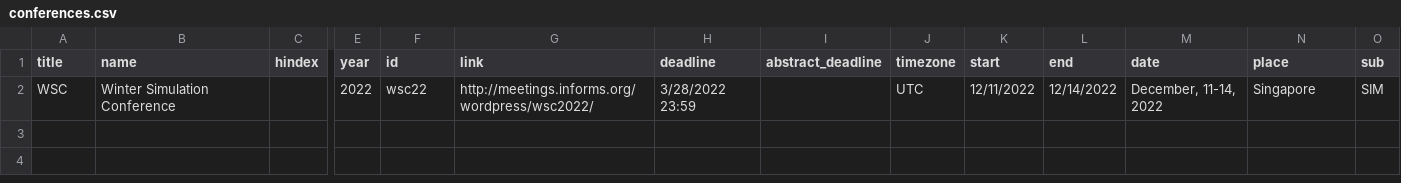
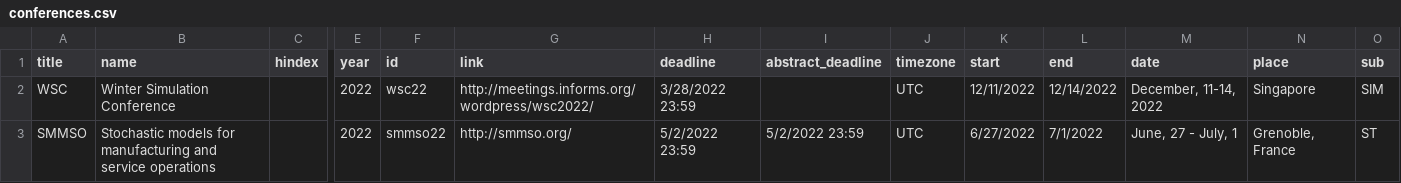
Before and after one commit to KIT-IFL/conference-deadlines, a CSV file: _data/conferences.csv, drawn as a sheet; only a part is shown, gaps mark what is left out; rows hold the shown columns only; the diff names each change by its address in the sheet, - before the commit and + after, or states it on an @@ line.

Commit message:
Update on SMMSO

```diff
--- a/_data/conferences.csv
+++ b/_data/conferences.csv
+row 3: SMMSO | Stochastic models for manufacturing and service operations |  | 2022 | smmso22 | http://smmso.org/ | 5/2/2022 23:59 | 5/2/2022 23:59 | UTC | 6/27/2022 | 7/1/2022 | June, 27 - July, 1 | Grenoble, France | ST
```
